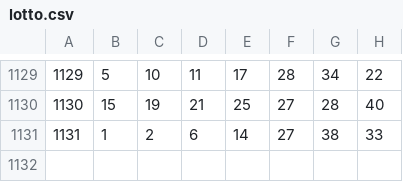
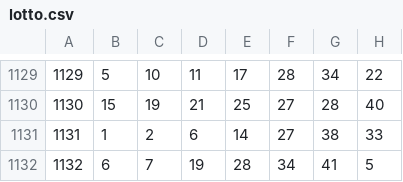
Before and after one commit to gunhoon/lotto-scraper, a CSV file: lotto.csv, drawn as a sheet; only a part is shown, gaps mark what is left out.

```diff
--- a/lotto.csv
+++ b/lotto.csv
@@ -1131 +1131,2 @@
 1131,1,2,6,14,27,38,33
+1132,6,7,19,28,34,41,5
```
